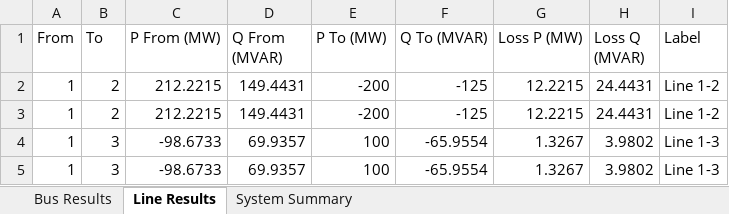
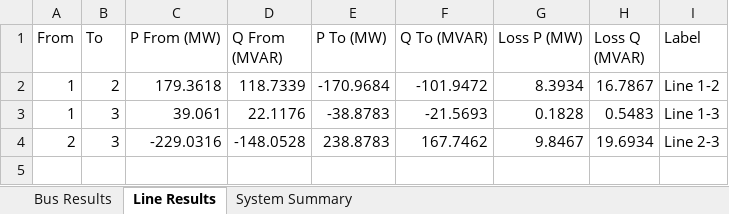
Before and after one commit to dptjddl285-ship-it/Powerflow-calculator, an Excel workbook: backend_api/sample_cases/power_flow_result_user_case3.xlsx, sheet Line Results, drawn as a sheet; values as stored, in another font and other column widths than the file's, no borders; removed rows and columns are numbered as before the commit, all else as after; the diff names each change by its address in the sheet, - before the commit and + after, or states it on an @@ line.

Commit message:
docs: sync 3-bus case solution with Hadi Saadat textbook benchmark

```diff
--- a/backend_api/sample_cases/power_flow_result_user_case3.xlsx (sheet Line Results)
+++ b/backend_api/sample_cases/power_flow_result_user_case3.xlsx (sheet Line Results)
-C2 (P From (MW)): 212.2215
+C2 (P From (MW)): 179.3618
-D2 (Q From (MVAR)): 149.4431
+D2 (Q From (MVAR)): 118.7339
-E2 (P To (MW)): -200
+E2 (P To (MW)): -170.9684
-F2 (Q To (MVAR)): -125
+F2 (Q To (MVAR)): -101.9472
-G2 (Loss P (MW)): 12.2215
+G2 (Loss P (MW)): 8.3934
-H2 (Loss Q (MVAR)): 24.4431
+H2 (Loss Q (MVAR)): 16.7867
-row 3: 1 | 2 | 212.2215 | 149.4431 | -200 | -125 | 12.2215 | 24.4431 | Line 1-2
-C3 (P From (MW)): -98.6733
+C3 (P From (MW)): 39.061
-D3 (Q From (MVAR)): 69.9357
+D3 (Q From (MVAR)): 22.1176
-E3 (P To (MW)): 100
+E3 (P To (MW)): -38.8783
-F3 (Q To (MVAR)): -65.9554
+F3 (Q To (MVAR)): -21.5693
-G3 (Loss P (MW)): 1.3267
+G3 (Loss P (MW)): 0.1828
-H3 (Loss Q (MVAR)): 3.9802
+H3 (Loss Q (MVAR)): 0.5483
-row 5: 1 | 3 | -98.6733 | 69.9357 | 100 | -65.9554 | 1.3267 | 3.9802 | Line 1-3
+row 4: 2 | 3 | -229.0316 | -148.0528 | 238.8783 | 167.7462 | 9.8467 | 19.6934 | Line 2-3
```
Also changed, not shown: sheet Bus Results, sheet System Summary, backend_api/sample_cases/user_case3.xlsx.
